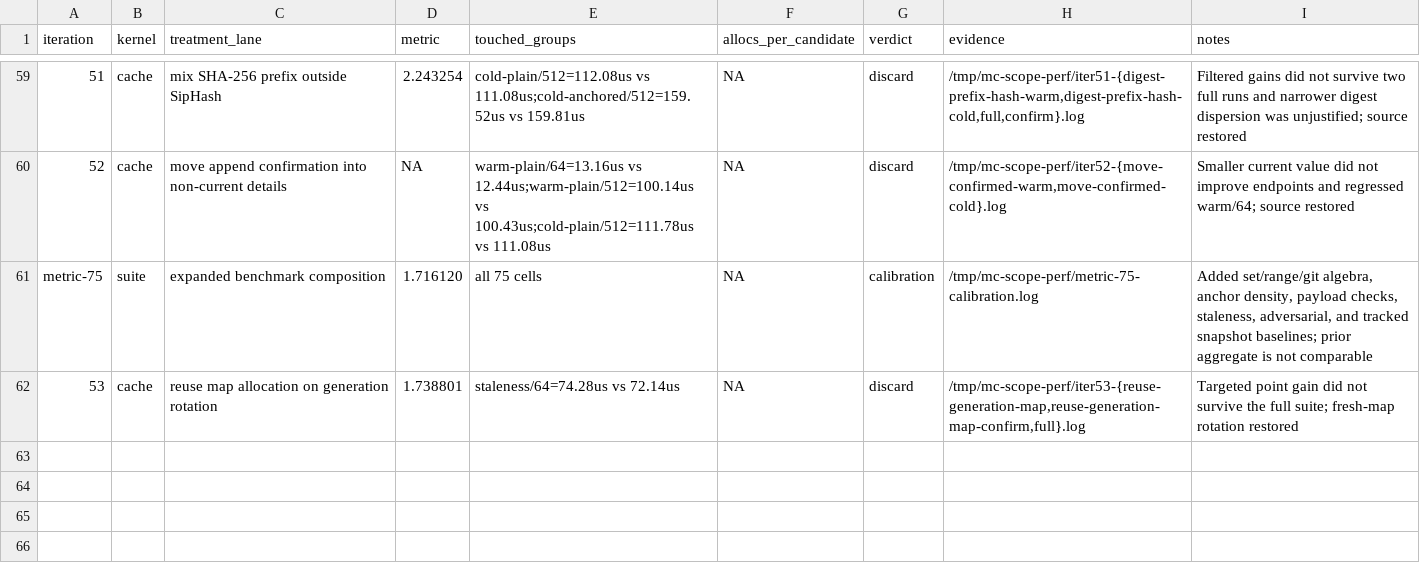
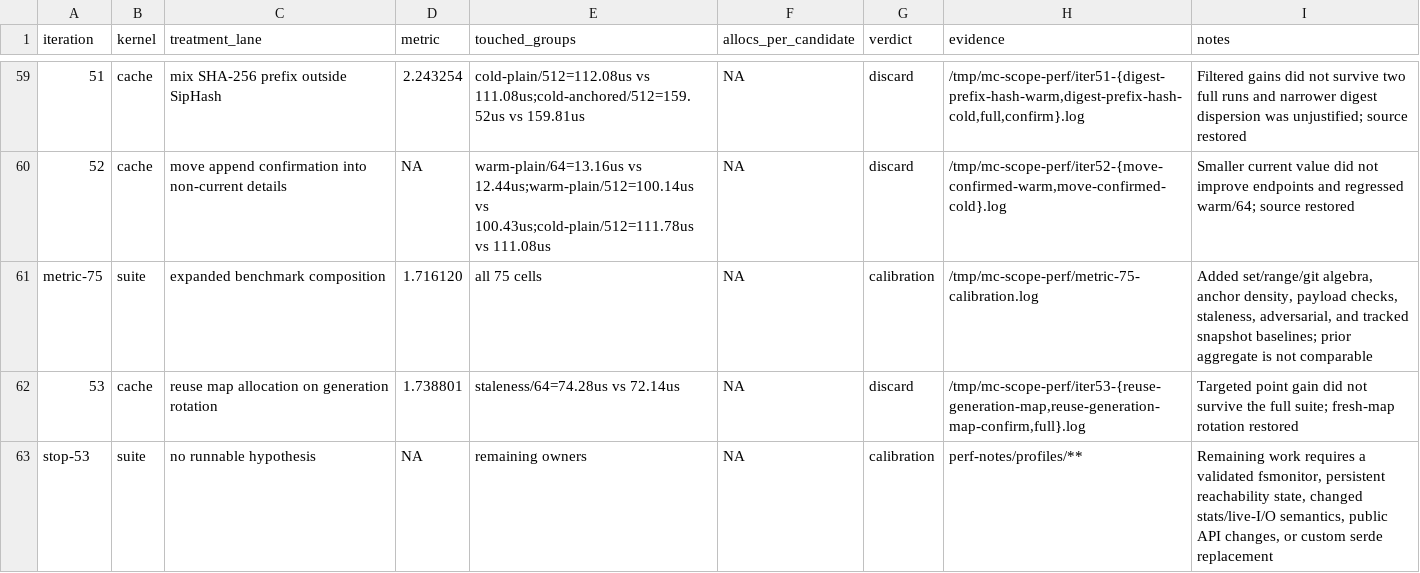
Before and after one commit to ahrav/magic-context, a TSV file: perf-notes/results.tsv, drawn as a sheet; only a part is shown, gaps mark what is left out; the diff names each change by its address in the sheet, - before the commit and + after, or states it on an @@ line.

Commit message:
experiment: record exhausted runnable frontier

```diff
--- a/perf-notes/results.tsv
+++ b/perf-notes/results.tsv
+row 63: stop-53 | suite | no runnable hypothesis | NA | remaining owners | NA | calibration | perf-notes/profiles/** | Remaining work requires a validated fsmonitor, persistent reachability state, changed stats/live-I/O semantics, public API changes, or custom serde replacement
```
